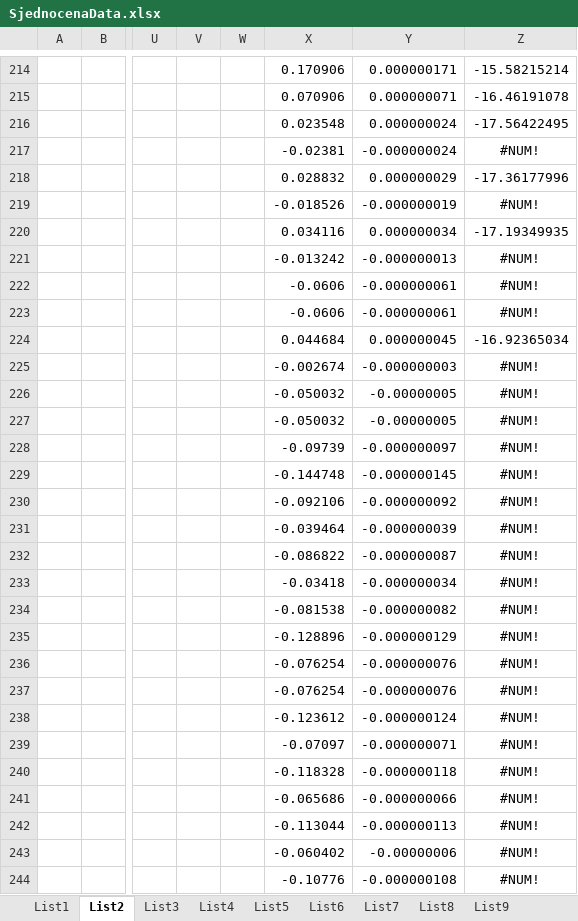
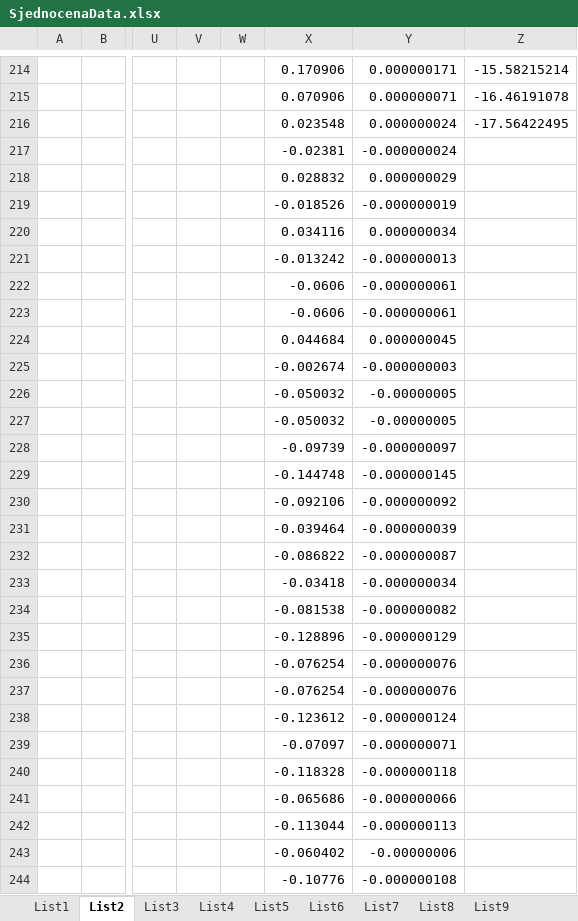
Before and after one commit to Raay473667/PraktikaPlazma, an Excel workbook: 02_JednoduchaSonda/data/SjednocenaData.xlsx, sheet List2, drawn as a sheet; only a part is shown, gaps mark what is left out; values as stored, in another font and other column widths than the file's, no borders; the diff covers the shown part only; the diff names each change by its address in the sheet, - before the commit and + after, or states it on an @@ line.

```diff
--- a/02_JednoduchaSonda/data/SjednocenaData.xlsx (sheet List2)
+++ b/02_JednoduchaSonda/data/SjednocenaData.xlsx (sheet List2)
-Z217: #NUM!
+Z217: (empty)
-Z218: -17.36177996
+Z218: (empty)
-Z219: #NUM!
+Z219: (empty)
-Z220: -17.19349935
+Z220: (empty)
-Z221:Z223: #NUM!
+Z221:Z223: (empty)
-Z224: -16.92365034
+Z224: (empty)
-Z225:Z244: #NUM!
+Z225:Z244: (empty)
```
Also changed, not shown: 28 edited cells elsewhere in this sheet, sheet List3, sheet List8, sheet List6, sheet List7, sheet List9, sheet List4, 1 more sheet, 02_JednoduchaSonda/data/JednoduchaSonda.xlsx, 13 other files.
